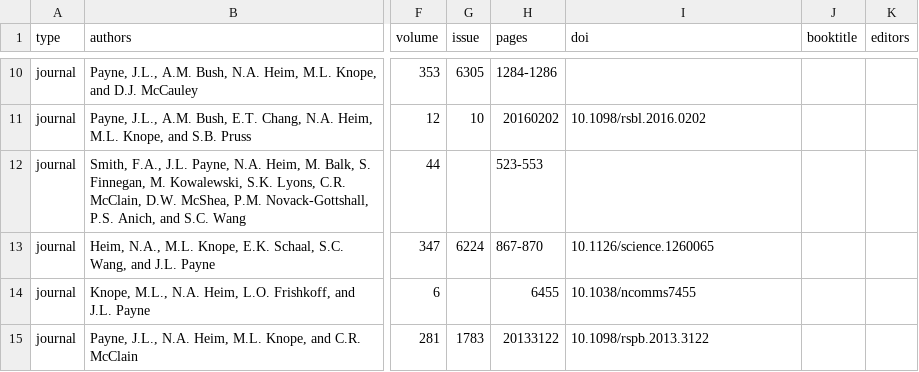
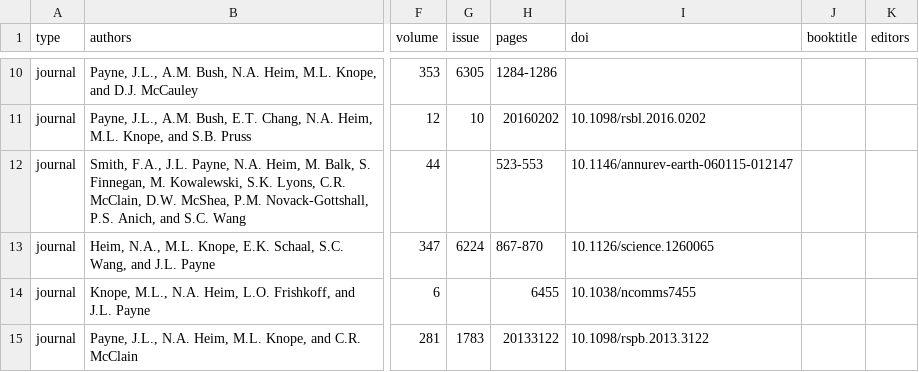
Before and after one commit to naheim/sedpaleo, a TSV file: peerreviewed.tsv, drawn as a sheet; only a part is shown, gaps mark what is left out; the diff names each change by its address in the sheet, - before the commit and + after, or states it on an @@ line.

Commit message:
added doi for smith et al.

```diff
--- a/peerreviewed.tsv
+++ b/peerreviewed.tsv
-I12 (doi): (empty)
+I12 (doi): 10.1146/annurev-earth-060115-012147
```
